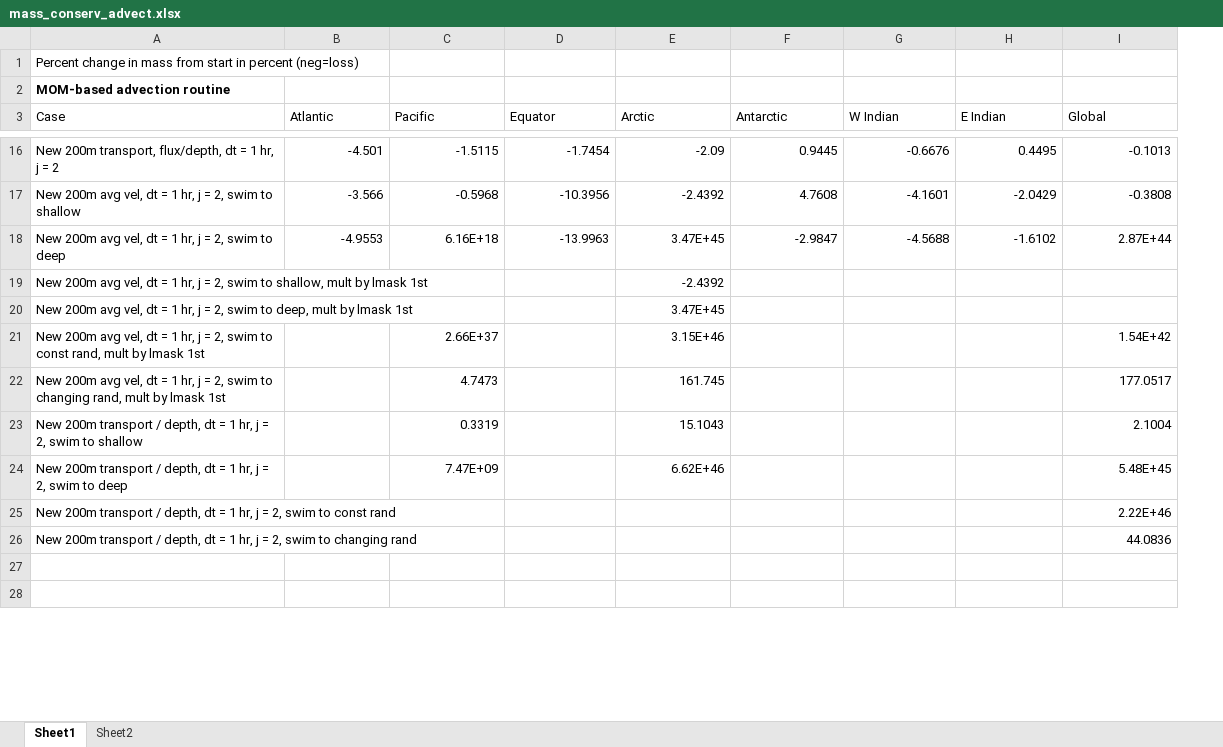
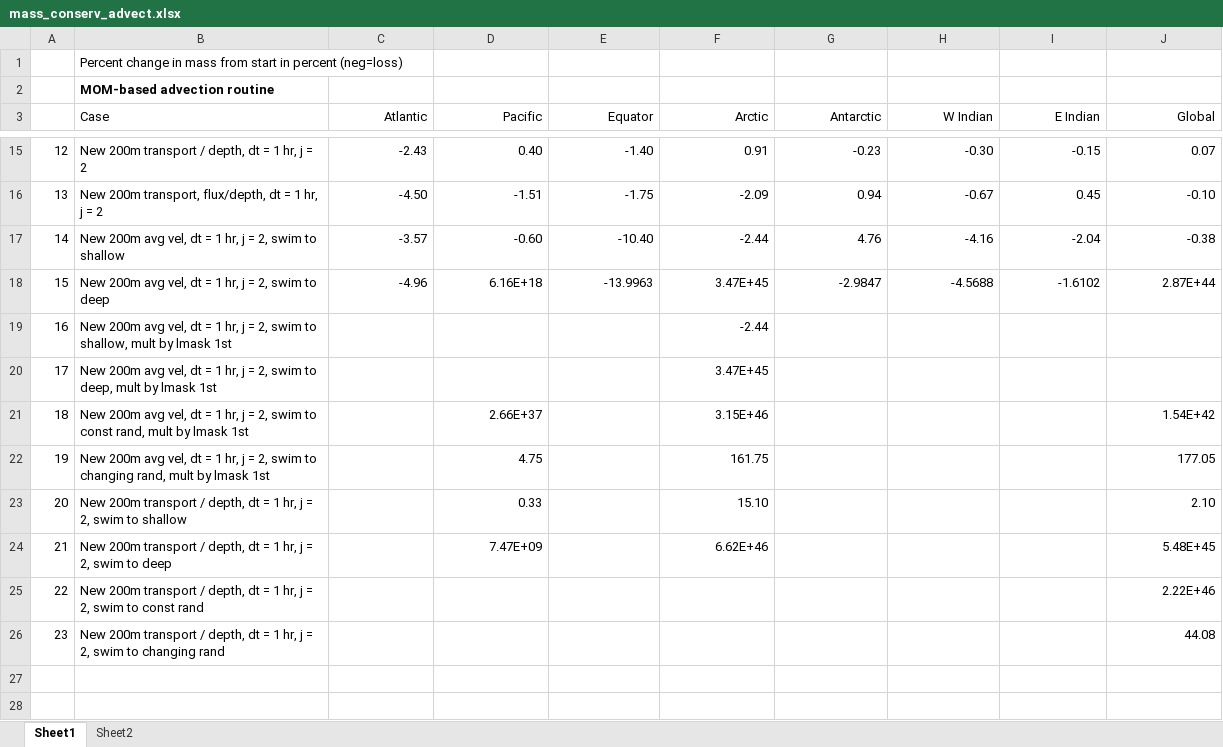
Before and after one commit to watsonjr/POEM_2.0, an Excel workbook: CODE/Data/CSV/mass_conserv_advect.xlsx, sheet Sheet1, drawn as a sheet; only a part is shown, gaps mark what is left out; values as stored, in another font and other column widths than the file's, no borders; removed rows and columns are numbered as before the commit, all else as after; the diff covers the shown part only; the diff names each change by its address in the sheet, - before the commit and + after, or states it on an @@ line.

```diff
--- a/CODE/Data/CSV/mass_conserv_advect.xlsx (sheet Sheet1)
+++ b/CODE/Data/CSV/mass_conserv_advect.xlsx (sheet Sheet1)
+column A, rows 18-21: 15 | 16 | 17 | 18; rows 24-26: 21 | 22 | 23
-C3:J3 alignment: left
+C3:J3 alignment: right
-row 16: New 200m transport, flux/depth, dt = 1 hr, j = 2 | -4.501 | -1.5115 | -1.7454 | -2.09 | 0.9445 | -0.6676 | 0.4495 | -0.1013
-row 17: New 200m avg vel, dt = 1 hr, j = 2, swim to shallow | -3.566 | -0.5968 | -10.3956 | -2.4392 | 4.7608 | -4.1601 | -2.0429 | -0.3808
+row 15: 12 | New 200m transport / depth, dt = 1 hr, j = 2 | -2.43 | 0.40 | -1.40 | 0.91 | -0.23 | -0.30 | -0.15 | 0.07
+row 16: 13 | New 200m transport, flux/depth, dt = 1 hr, j = 2 | -4.50 | -1.51 | -1.75 | -2.09 | 0.94 | -0.67 | 0.45 | -0.10
+row 17: 14 | New 200m avg vel, dt = 1 hr, j = 2, swim to shallow | -3.57 | -0.60 | -10.40 | -2.44 | 4.76 | -4.16 | -2.04 | -0.38
-C18 (Atlantic): -4.9553
+C18 (Atlantic): -4.96
-F19 (Arctic): -2.4392
+F19 (Arctic): -2.44
-row 22: New 200m avg vel, dt = 1 hr, j = 2, swim to changing rand, mult by lmask 1st |  | 4.7473 |  | 161.745 |  |  |  | 177.0517
-row 23: New 200m transport / depth, dt = 1 hr, j = 2, swim to shallow |  | 0.3319 |  | 15.1043 |  |  |  | 2.1004
+row 22: 19 | New 200m avg vel, dt = 1 hr, j = 2, swim to changing rand, mult by lmask 1st |  | 4.75 |  | 161.75 |  |  |  | 177.05
+row 23: 20 | New 200m transport / depth, dt = 1 hr, j = 2, swim to shallow |  | 0.33 |  | 15.10 |  |  |  | 2.10
-J26 (Global): 44.0836
+J26 (Global): 44.08
```
Also changed, not shown: 3 added rows, 4 removed rows and 8 edited cells elsewhere in this sheet, 11 other files.
